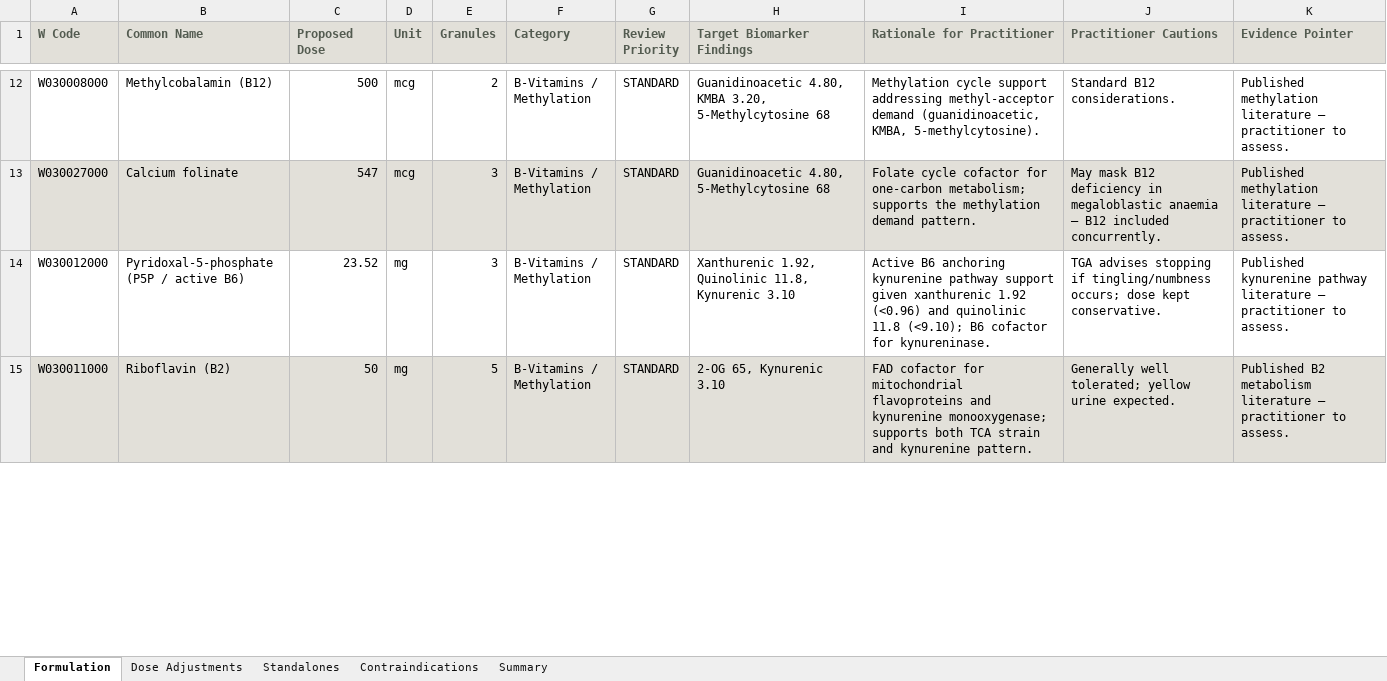
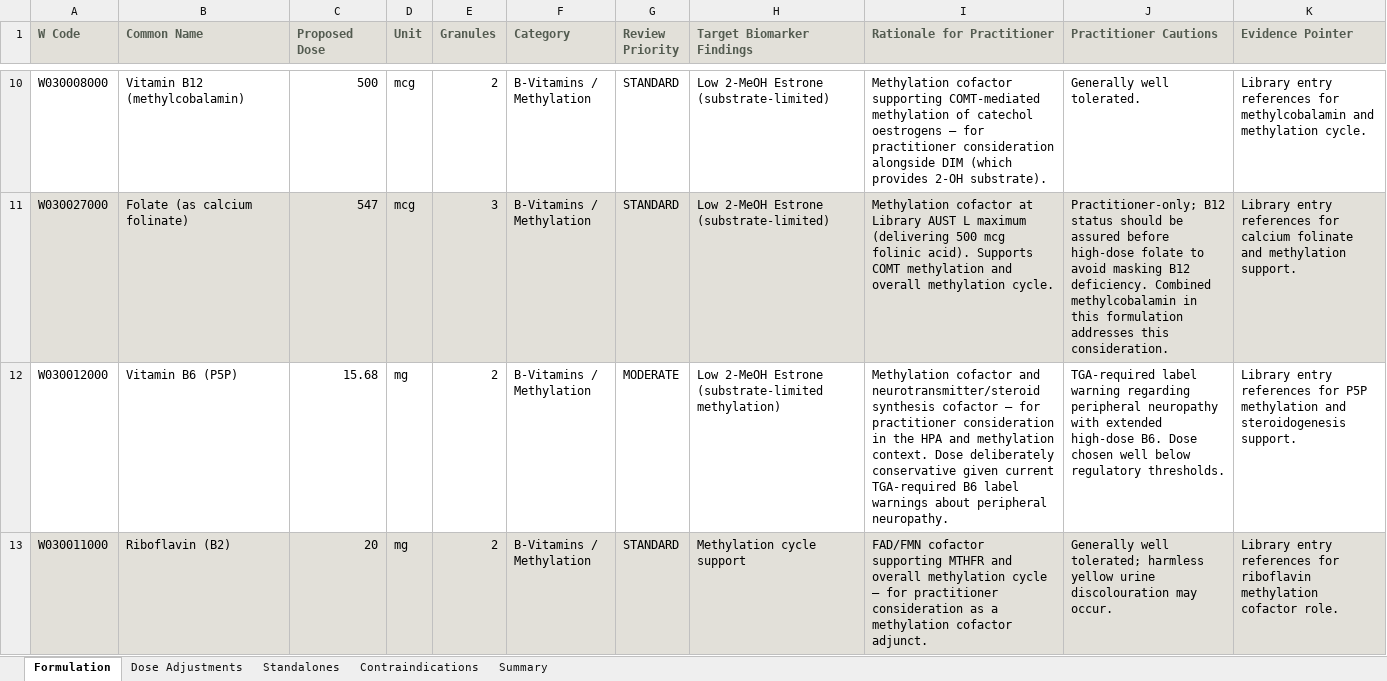
Before and after one commit to mercado1008/n-of-1-app, an Excel workbook: generated-docs/Nof1_FormulationSchedule_SUB-2026-003_DRAFT.xlsx, sheet Formulation, drawn as a sheet; only a part is shown, gaps mark what is left out; values as stored, in another font and other column widths than the file's, no borders; addresses are those after the commit; the diff covers the shown part only; the diff names each change by its address in the sheet, - before the commit and + after, or states it on an @@ line.

Commit message:
Add HMP panel class support (EndoSCAN): prompt v0.5.3, first green live-fire 682/710 (96.1%)

```diff
--- a/generated-docs/Nof1_FormulationSchedule_SUB-2026-003_DRAFT.xlsx (sheet Formulation)
+++ b/generated-docs/Nof1_FormulationSchedule_SUB-2026-003_DRAFT.xlsx (sheet Formulation)
-B10 (Common Name): Methylcobalamin (B12)
+B10 (Common Name): Vitamin B12 (methylcobalamin)
-H10 (Target Biomarker Findings): Guanidinoacetic 4.80, KMBA 3.20, 5-Methylcytosine 68
+H10 (Target Biomarker Findings): Low 2-MeOH Estrone (substrate-limited)
-I10 (Rationale for Practitioner): Methylation cycle support addressing methyl-acceptor demand (guanidinoacetic, KMBA, 5-methylcytosine).
+I10 (Rationale for Practitioner): Methylation cofactor supporting COMT-mediated methylation of catechol oestrogens — for practitioner consideration alongside DIM (which provides 2-OH substrate).
-J10 (Practitioner Cautions): Standard B12 considerations.
+J10 (Practitioner Cautions): Generally well tolerated.
-K10 (Evidence Pointer): Published methylation literature — practitioner to assess.
+K10 (Evidence Pointer): Library entry references for methylcobalamin and methylation cycle.
-B11 (Common Name): Calcium folinate
+B11 (Common Name): Folate (as calcium folinate)
-H11 (Target Biomarker Findings): Guanidinoacetic 4.80, 5-Methylcytosine 68
+H11 (Target Biomarker Findings): Low 2-MeOH Estrone (substrate-limited)
-I11 (Rationale for Practitioner): Folate cycle cofactor for one-carbon metabolism; supports the methylation demand pattern.
+I11 (Rationale for Practitioner): Methylation cofactor at Library AUST L maximum (delivering 500 mcg folinic acid). Supports COMT methylation and overall methylation cycle.
-J11 (Practitioner Cautions): May mask B12 deficiency in megaloblastic anaemia — B12 included concurrently.
+J11 (Practitioner Cautions): Practitioner-only; B12 status should be assured before high-dose folate to avoid masking B12 deficiency. Combined methylcobalamin in this formulation addresses this consideration.
-K11 (Evidence Pointer): Published methylation literature — practitioner to assess.
+K11 (Evidence Pointer): Library entry references for calcium folinate and methylation support.
-B12 (Common Name): Pyridoxal-5-phosphate (P5P / active B6)
+B12 (Common Name): Vitamin B6 (P5P)
-C12 (Proposed Dose): 23.52
+C12 (Proposed Dose): 15.68
-E12 (Granules): 3
+E12 (Granules): 2
-G12 (Review Priority): STANDARD
+G12 (Review Priority): MODERATE
-H12 (Target Biomarker Findings): Xanthurenic 1.92, Quinolinic 11.8, Kynurenic 3.10
+H12 (Target Biomarker Findings): Low 2-MeOH Estrone (substrate-limited methylation)
-I12 (Rationale for Practitioner): Active B6 anchoring kynurenine pathway support given xanthurenic 1.92 (<0.96) and quinolinic 11.8 (<9.10); B6 cofactor for kynureninase.
+I12 (Rationale for Practitioner): Methylation cofactor and neurotransmitter/steroid synthesis cofactor — for practitioner consideration in the HPA and methylation context. Dose deliberately conservative given current TGA-required B6 label warnings about peripheral neuropathy.
-J12 (Practitioner Cautions): TGA advises stopping if tingling/numbness occurs; dose kept conservative.
+J12 (Practitioner Cautions): TGA-required label warning regarding peripheral neuropathy with extended high-dose B6. Dose chosen well below regulatory thresholds.
-K12 (Evidence Pointer): Published kynurenine pathway literature — practitioner to assess.
+K12 (Evidence Pointer): Library entry references for P5P methylation and steroidogenesis support.
-C13 (Proposed Dose): 50
+C13 (Proposed Dose): 20
-E13 (Granules): 5
+E13 (Granules): 2
-H13 (Target Biomarker Findings): 2-OG 65, Kynurenic 3.10
+H13 (Target Biomarker Findings): Methylation cycle support
-I13 (Rationale for Practitioner): FAD cofactor for mitochondrial flavoproteins and kynurenine monooxygenase; supports both TCA strain and kynurenine pattern.
+I13 (Rationale for Practitioner): FAD/FMN cofactor supporting MTHFR and overall methylation cycle — for practitioner consideration as a methylation cofactor adjunct.
-J13 (Practitioner Cautions): …well tolerated; yellow urine expected.
+J13 (Practitioner Cautions): …well tolerated; harmless yellow urine discolouration may occur.
-K13 (Evidence Pointer): Published B2 metabolism literature — practitioner to assess.
+K13 (Evidence Pointer): Library entry references for riboflavin methylation cofactor role.
```
Also changed, not shown: 11 added rows, 7 removed rows, 26 edited cells and cell formats elsewhere in this sheet, sheet Contraindications, sheet Summary, sheet Standalones, sheet Dose Adjustments, 7 other files.
